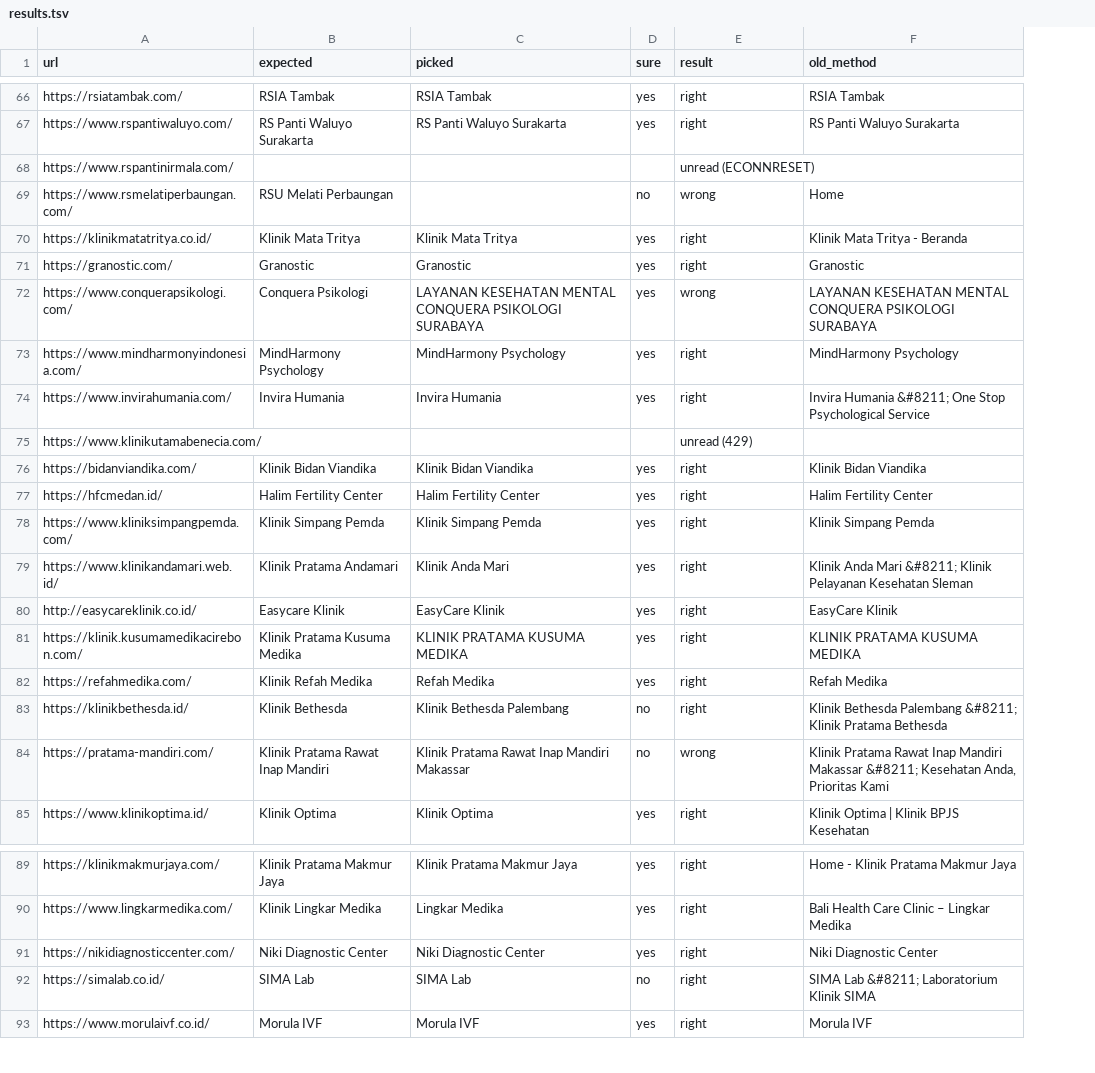
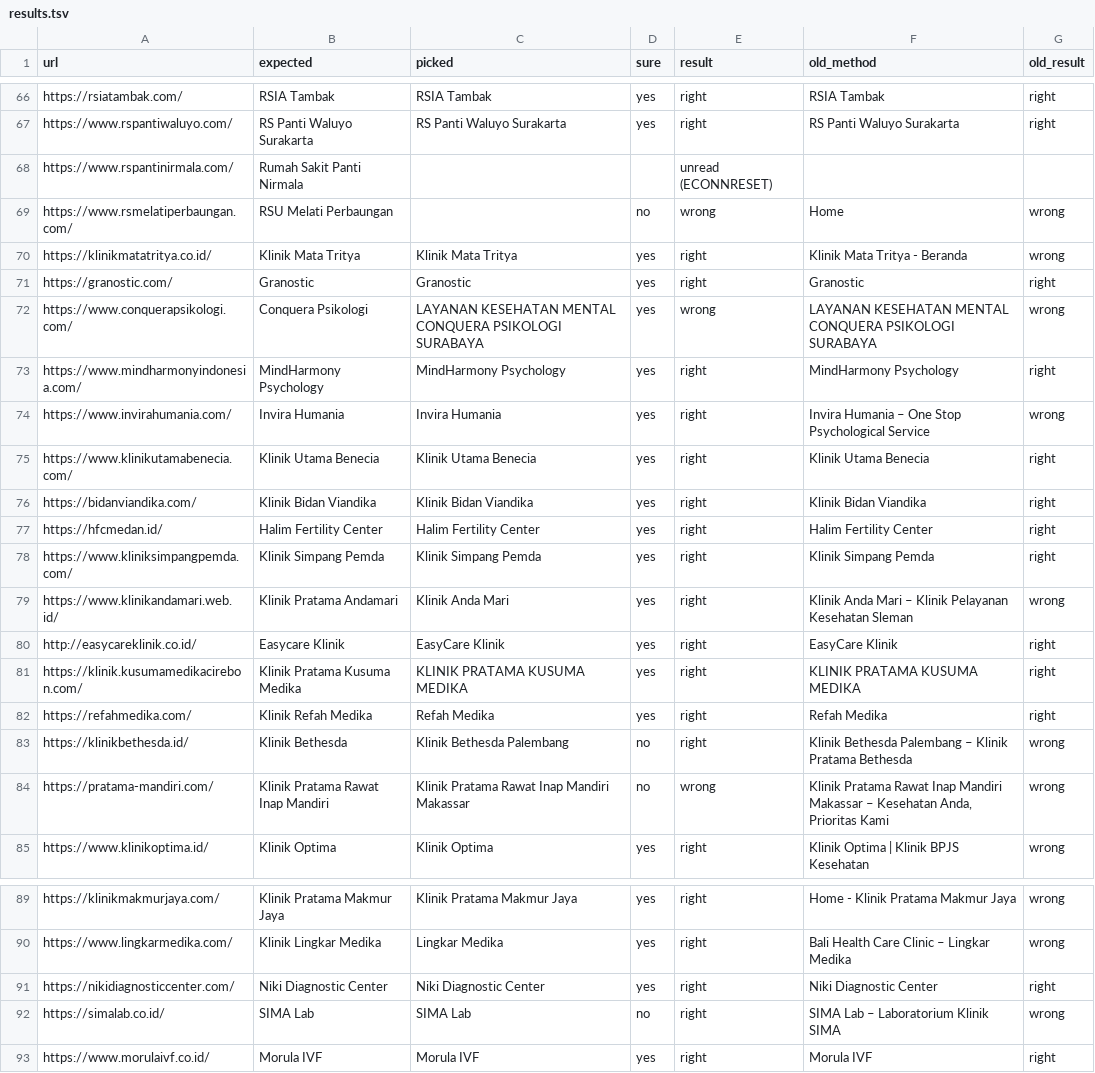
Before and after one commit to yasir-mukhtar/nuave_v0.2, a TSV file: experiments/business-name-test/results.tsv, drawn as a sheet; only a part is shown, gaps mark what is left out; the diff covers the shown part only; the diff names each change by its address in the sheet, - before the commit and + after, or states it on an @@ line.

```diff
--- a/experiments/business-name-test/results.tsv
+++ b/experiments/business-name-test/results.tsv
+column G (old_result), rows 66-85: right | right |  | wrong | wrong | right | wrong | right | wrong | right | right | right | right | wrong | right | right | right | wrong | wrong | wrong; rows 89-93: wrong | wrong | right | wrong | right
-B68 (expected): (empty)
+B68 (expected): Rumah Sakit Panti Nirmala
-F74 (old_method): Invira Humania &#8211; One Stop…
+F74 (old_method): Invira Humania – One Stop…
-B75 (expected): (empty)
+B75 (expected): Klinik Utama Benecia
-C75 (picked): (empty)
+C75 (picked): Klinik Utama Benecia
-D75 (sure): (empty)
+D75 (sure): yes
-E75 (result): unread (429)
+E75 (result): right
-F75 (old_method): (empty)
+F75 (old_method): Klinik Utama Benecia
-F79 (old_method): …Anda Mari &#8211; Klinik Pelayanan…
+F79 (old_method): …Anda Mari – Klinik Pelayanan…
-F83 (old_method): …Bethesda Palembang &#8211; Klinik Pratama…
+F83 (old_method): …Bethesda Palembang – Klinik Pratama…
-F84 (old_method): …Mandiri Makassar &#8211; Kesehatan Anda,…
+F84 (old_method): …Mandiri Makassar – Kesehatan Anda,…
-F92 (old_method): SIMA Lab &#8211; Laboratorium Klinik SIMA
+F92 (old_method): SIMA Lab – Laboratorium Klinik SIMA
```
Also changed, not shown: 18 edited cells elsewhere in this file, 6 other files.
